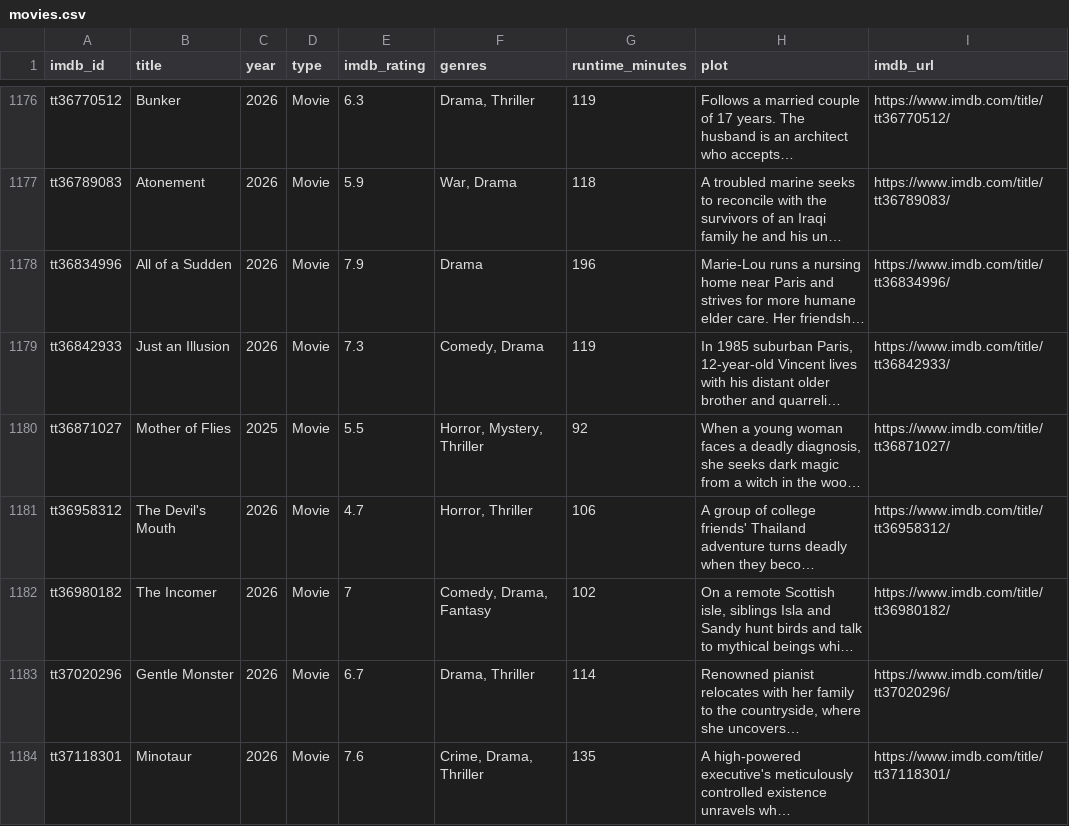
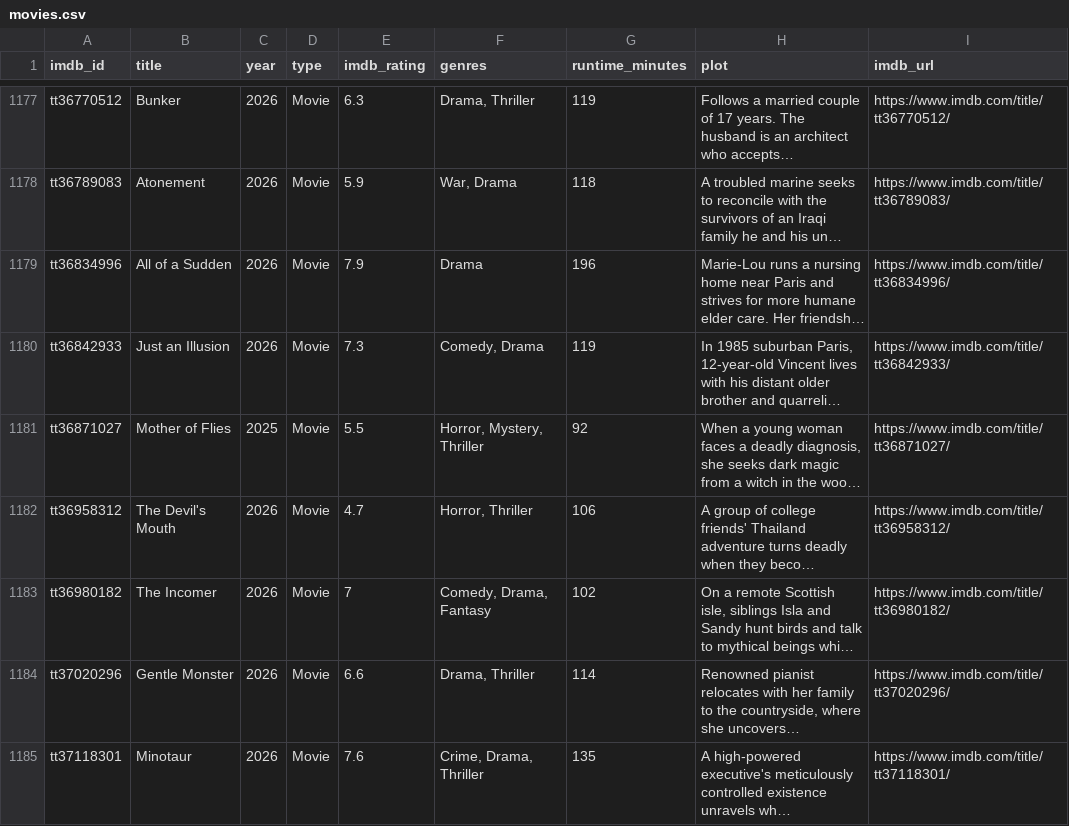
Before and after one commit to scl2020/imdb-watchlist-sync, a CSV file: movies.csv, drawn as a sheet; only a part is shown, gaps mark what is left out; long unchanged cells end in …; addresses are those after the commit; the diff covers the shown part only; the diff names each change by its address in the sheet, - before the commit and + after, or states it on an @@ line.

```diff
--- a/movies.csv
+++ b/movies.csv
-E1184 (imdb_rating): 6.7
+E1184 (imdb_rating): 6.6
```
Also changed, not shown: 1 added row and 5 edited cells elsewhere in this file, 1 other file.
